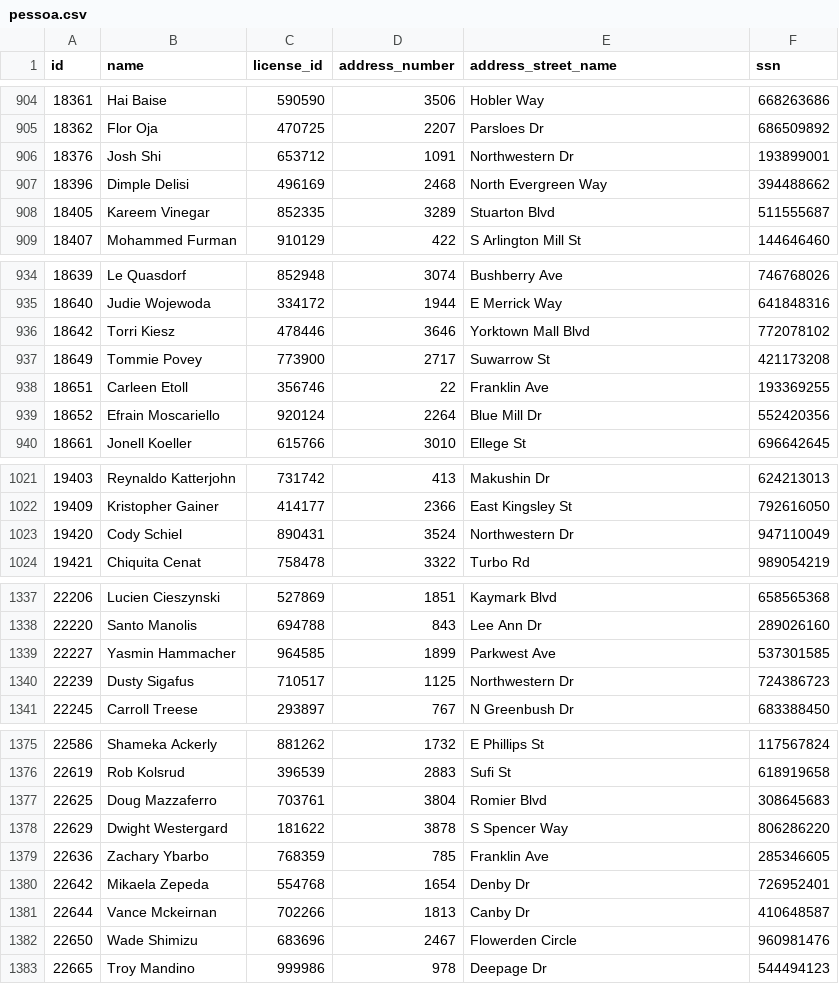
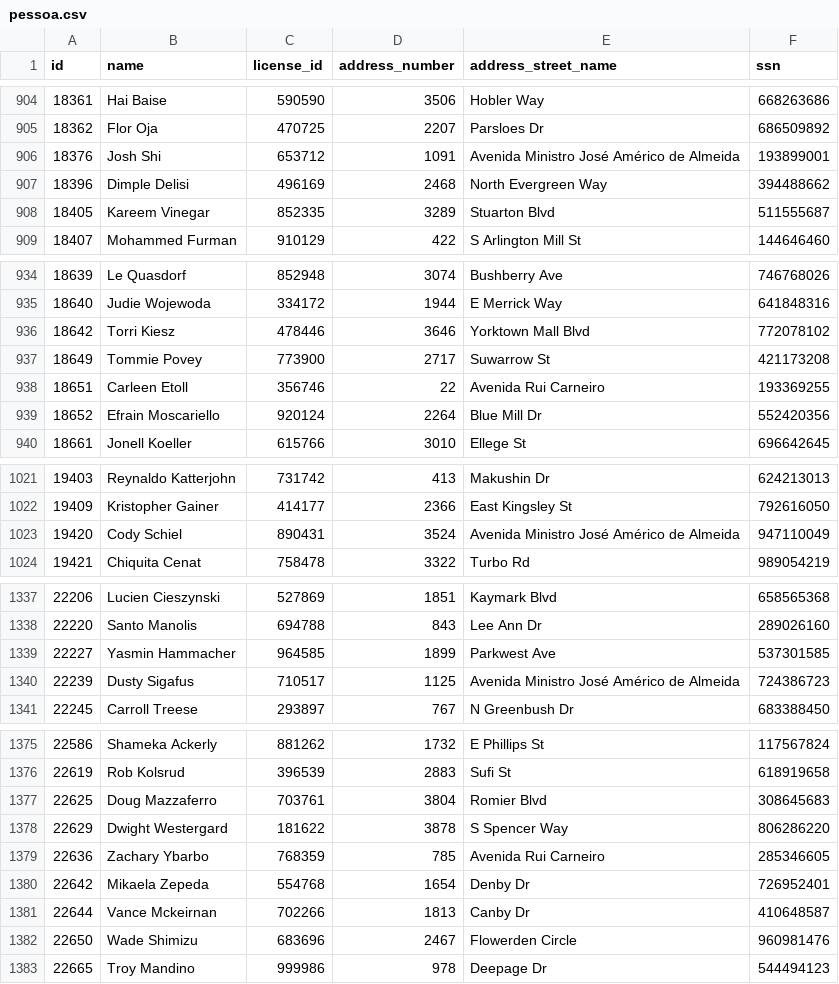
Before and after one commit to RyanRodMat/data-lakehouse-101-Ryan, a CSV file: jupyter/notebooks/dados/pessoa.csv, drawn as a sheet; only a part is shown, gaps mark what is left out; the diff covers the shown part only.

```diff
--- a/jupyter/notebooks/dados/pessoa.csv
+++ b/jupyter/notebooks/dados/pessoa.csv
@@ -905,3 +905,3 @@ id,name,license_id,address_number,address_street_name,ssn
 18362,Flor Oja,470725,2207,Parsloes Dr,686509892
-18376,Josh Shi,653712,1091,Northwestern Dr,193899001
+18376,Josh Shi,653712,1091,Avenida Ministro José Américo de Almeida,193899001
 18396,Dimple Delisi,496169,2468,North Evergreen Way,394488662
@@ -937,3 +937,3 @@ id,name,license_id,address_number,address_street_name,ssn
 18649,Tommie Povey,773900,2717,Suwarrow St,421173208
-18651,Carleen Etoll,356746,22,Franklin Ave,193369255
+18651,Carleen Etoll,356746,22,Avenida Rui Carneiro,193369255
 18652,Efrain Moscariello,920124,2264,Blue Mill Dr,552420356
@@ -1022,3 +1022,3 @@ id,name,license_id,address_number,address_street_name,ssn
 19409,Kristopher Gainer,414177,2366,East Kingsley St,792616050
-19420,Cody Schiel,890431,3524,Northwestern Dr,947110049
+19420,Cody Schiel,890431,3524,Avenida Ministro José Américo de Almeida,947110049
 19421,Chiquita Cenat,758478,3322,Turbo Rd,989054219
@@ -1339,3 +1339,3 @@ id,name,license_id,address_number,address_street_name,ssn
 22227,Yasmin Hammacher,964585,1899,Parkwest Ave,537301585
-22239,Dusty Sigafus,710517,1125,Northwestern Dr,724386723
+22239,Dusty Sigafus,710517,1125,Avenida Ministro José Américo de Almeida,724386723
 22245,Carroll Treese,293897,767,N Greenbush Dr,683388450
@@ -1378,3 +1378,3 @@ id,name,license_id,address_number,address_street_name,ssn
 22629,Dwight Westergard,181622,3878,S Spencer Way,806286220
-22636,Zachary Ybarbo,768359,785,Franklin Ave,285346605
+22636,Zachary Ybarbo,768359,785,Avenida Rui Carneiro,285346605
 22642,Mikaela Zepeda,554768,1654,Denby Dr,726952401
```
Also changed, not shown: 94 edited cells elsewhere in this file, jupyter/notebooks/dados/membro_academia.csv, jupyter/notebooks/dados/ocorrencia.csv, 3 other files.
